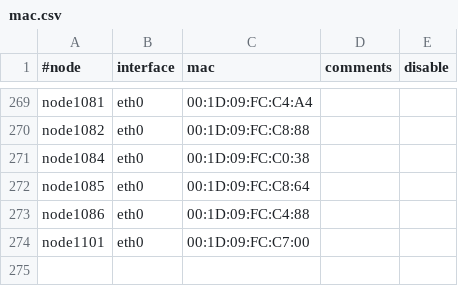
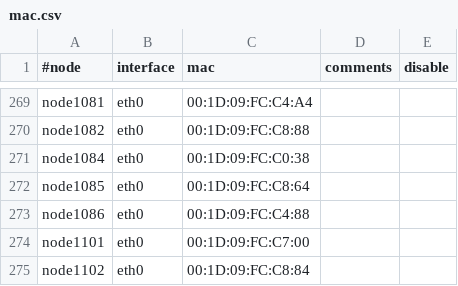
Before and after one commit to broadinstitute/APSGhistory, a CSV file: xcat2/tables/mac.csv, drawn as a sheet; only a part is shown, gaps mark what is left out; the diff names each change by its address in the sheet, - before the commit and + after, or states it on an @@ line.

Commit message:
Added node1102
git-svn-id: https://subversion01.broadinstitute.org/APSG@1089 95e82132-2061-11dd-9cc4-33af95911ecc

```diff
--- a/xcat2/tables/mac.csv
+++ b/xcat2/tables/mac.csv
+row 275: node1102 | eth0 | 00:1D:09:FC:C8:84
```
Also changed, not shown: xcat2/tables/hosts.csv, xcat2/tables/nodelist.csv, 1 other file.
